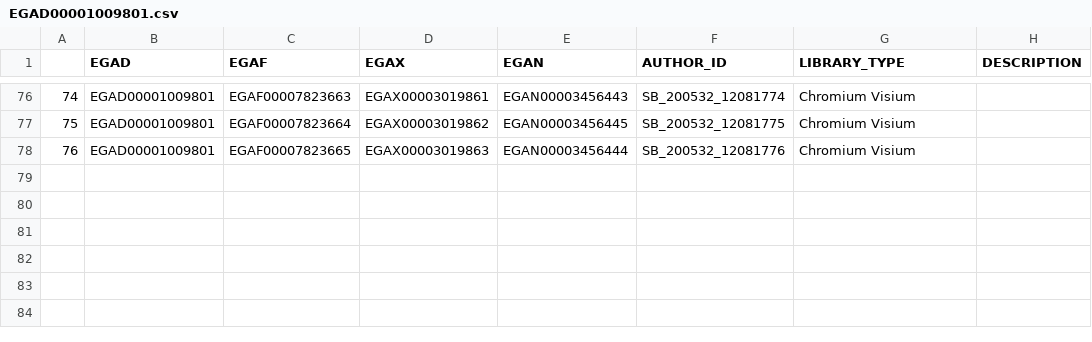
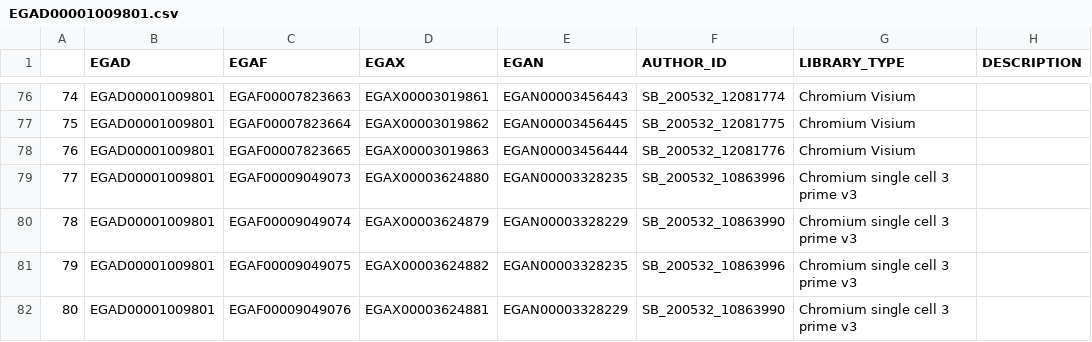
Before and after one commit to cellgeni/hdca_v2_reprocessing, a CSV file: datasets_metadata/EGAD00001009801.csv, drawn as a sheet; only a part is shown, gaps mark what is left out.

```diff
--- a/datasets_metadata/EGAD00001009801.csv
+++ b/datasets_metadata/EGAD00001009801.csv
@@ -78 +78,5 @@
 76,EGAD00001009801,EGAF00007823665,EGAX00003019863,EGAN00003456444,SB_200532_12081776,Chromium Visium,
+77,EGAD00001009801,EGAF00009049073,EGAX00003624880,EGAN00003328235,SB_200532_10863996,Chromium single cell 3 prime v3,
+78,EGAD00001009801,EGAF00009049074,EGAX00003624879,EGAN00003328229,SB_200532_10863990,Chromium single cell 3 prime v3,
+79,EGAD00001009801,EGAF00009049075,EGAX00003624882,EGAN00003328235,SB_200532_10863996,Chromium single cell 3 prime v3,
+80,EGAD00001009801,EGAF00009049076,EGAX00003624881,EGAN00003328229,SB_200532_10863990,Chromium single cell 3 prime v3,
```
Also changed, not shown: datasets_metadata/PRJEB37165.csv, datasets_metadata/internal_datasets.csv, 7 other files.
